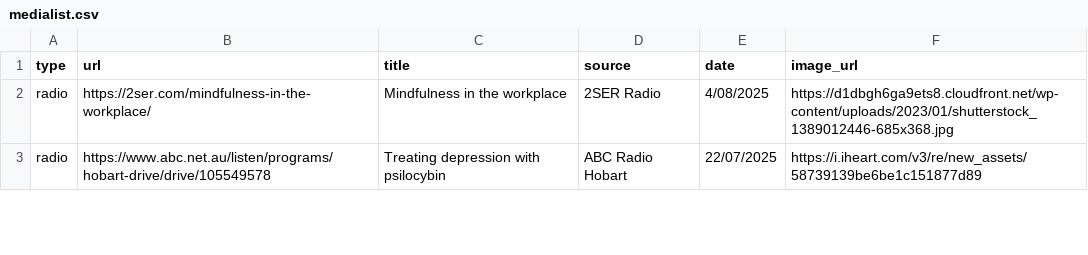
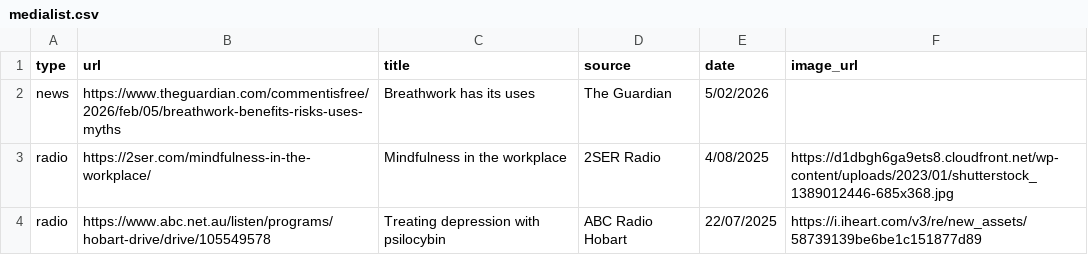
Before and after one commit to vince-p/academicprofile, a CSV file: vscripts/medialist.csv, drawn as a sheet; only a part is shown.

Commit message:
add guardian story

```diff
--- a/vscripts/medialist.csv
+++ b/vscripts/medialist.csv
@@ -1,2 +1,3 @@
 type,url,title,source,date,image_url
+news,https://www.theguardian.com/commentisfree/2026/feb/05/breathwork-benefits-risks-uses-myths,Breathwork has its uses,The Guardian,5/02/2026,
 radio,https://2ser.com/mindfulness-in-the-workplace/,Mindfulness in the workplace,2SER Radio,4/08/2025,https://d1dbgh6ga9ets8.cloudfront.net/wp-content/uploads/2023/01/shutterstock_1389012446-685x368.jpg
```
Also changed, not shown: 3 other files.
